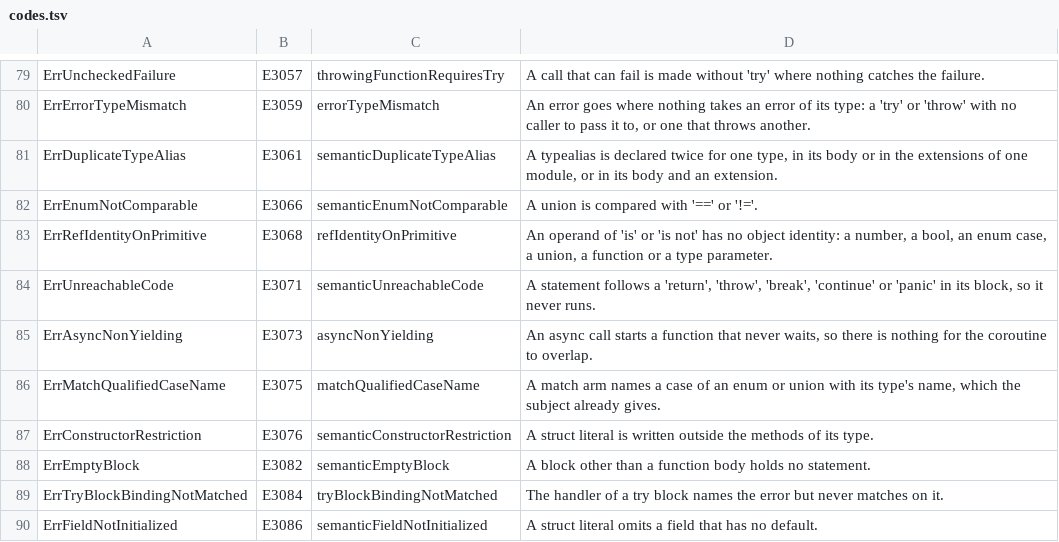
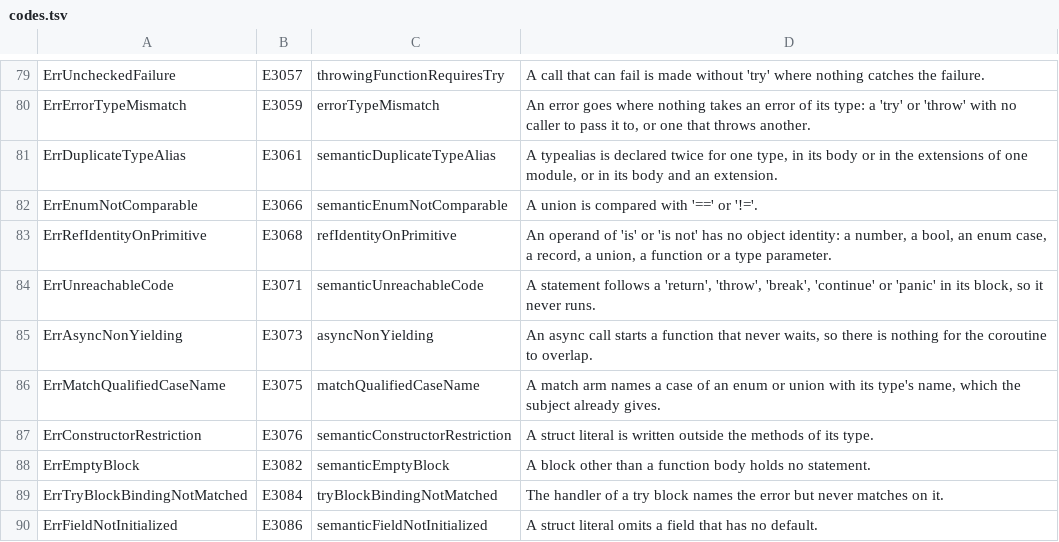
Before and after one commit to maxon-lang/maxon-rewrite-bootstrap, a TSV file: self/diag/codes.tsv, drawn as a sheet; only a part is shown, gaps mark what is left out.

```diff
--- a/self/diag/codes.tsv
+++ b/self/diag/codes.tsv
@@ -82,3 +82,3 @@ ErrDuplicateTypeAlias	E3061	semanticDuplicateTypeAlias	A typealias is declared t
 ErrEnumNotComparable	E3066	semanticEnumNotComparable	A union is compared with '==' or '!='.
-ErrRefIdentityOnPrimitive	E3068	refIdentityOnPrimitive	An operand of 'is' or 'is not' has no object identity: a number, a bool, an enum case, a union, a function or a type parameter.
+ErrRefIdentityOnPrimitive	E3068	refIdentityOnPrimitive	An operand of 'is' or 'is not' has no object identity: a number, a bool, an enum case, a record, a union, a function or a type parameter.
 ErrUnreachableCode	E3071	semanticUnreachableCode	A statement follows a 'return', 'throw', 'break', 'continue' or 'panic' in its block, so it never runs.
```
Also changed, not shown: self/driver/skips.tsv, 13 other files.
